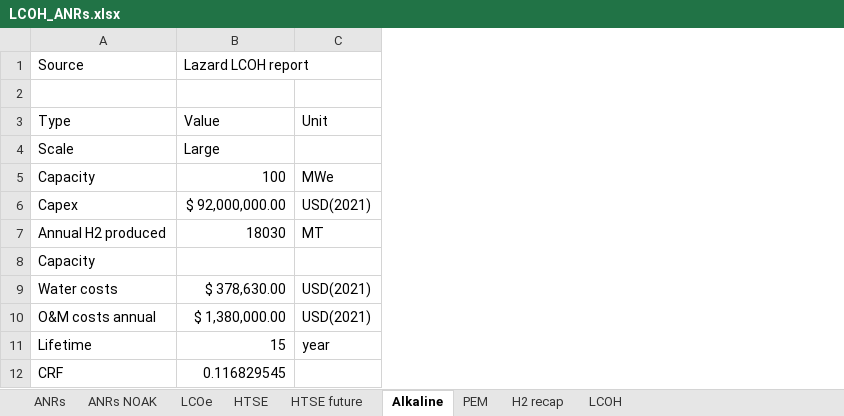
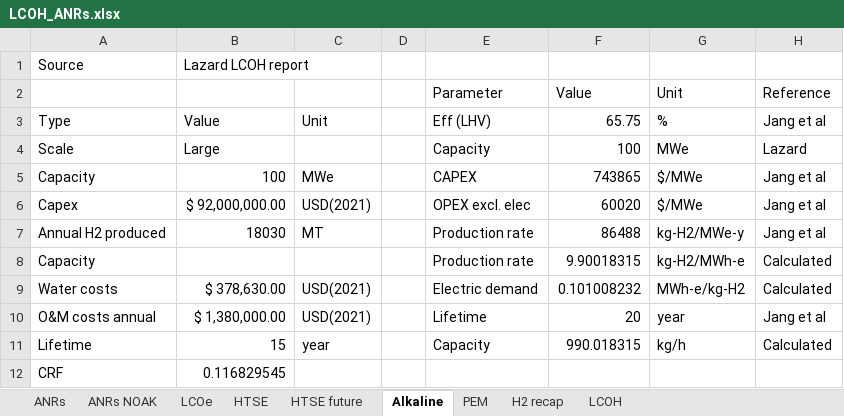
Before and after one commit to mgarrouste/SMR_deployment, an Excel workbook: LCOH_ANRs.xlsx, sheet Alkaline, drawn as a sheet; values as stored, in another font and other column widths than the file's, no borders; the diff names each change by its address in the sheet, - before the commit and + after, or states it on an @@ line.

```diff
--- a/LCOH_ANRs.xlsx (sheet Alkaline)
+++ b/LCOH_ANRs.xlsx (sheet Alkaline)
+column D, empty
+column E, rows 2-11: Parameter | Eff (LHV) | Capacity | CAPEX | OPEX excl. elec | Production rate | Production rate | Electric demand | Lifetime | Capacity
+column F, rows 2-11: Value | 65.75 | 100 | 743865 | 60020 | 86488 | 9.90018315 | 0.101008232 | 20 | 990.018315
+column G, rows 2-11: Unit | % | MWe | $/MWe | $/MWe | kg-H2/MWe-y | kg-H2/MWh-e | MWh-e/kg-H2 | year | kg/h
+column H, rows 2-11: Reference | Jang et al | Lazard | Jang et al | Jang et al | Jang et al | Calculated | Calculated | Jang et al | Calculated
-row 2: (empty)
+row 2:  |  |  |  | Parameter | Value | Unit | Reference
```
Also changed, not shown: sheet LCOH, sheet HTSE, sheet PEM, sheet HTSE future, sheet H2 recap, formulas that keep their value, charts or pictures, code/h2_tech.xlsx, 1 other file.
